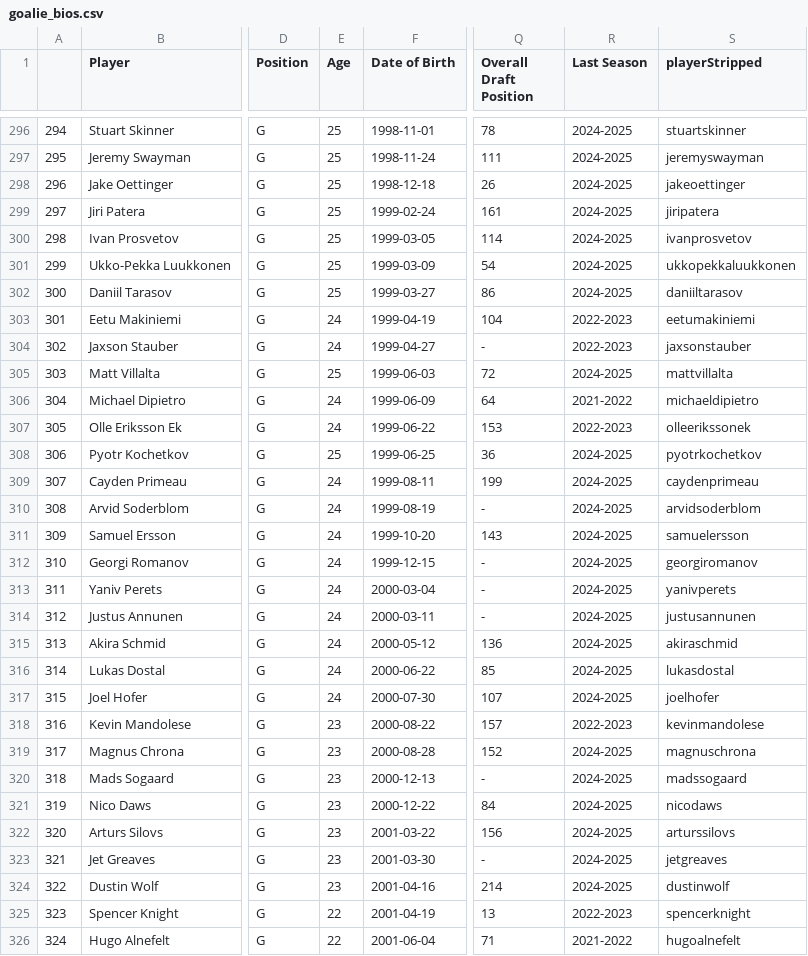
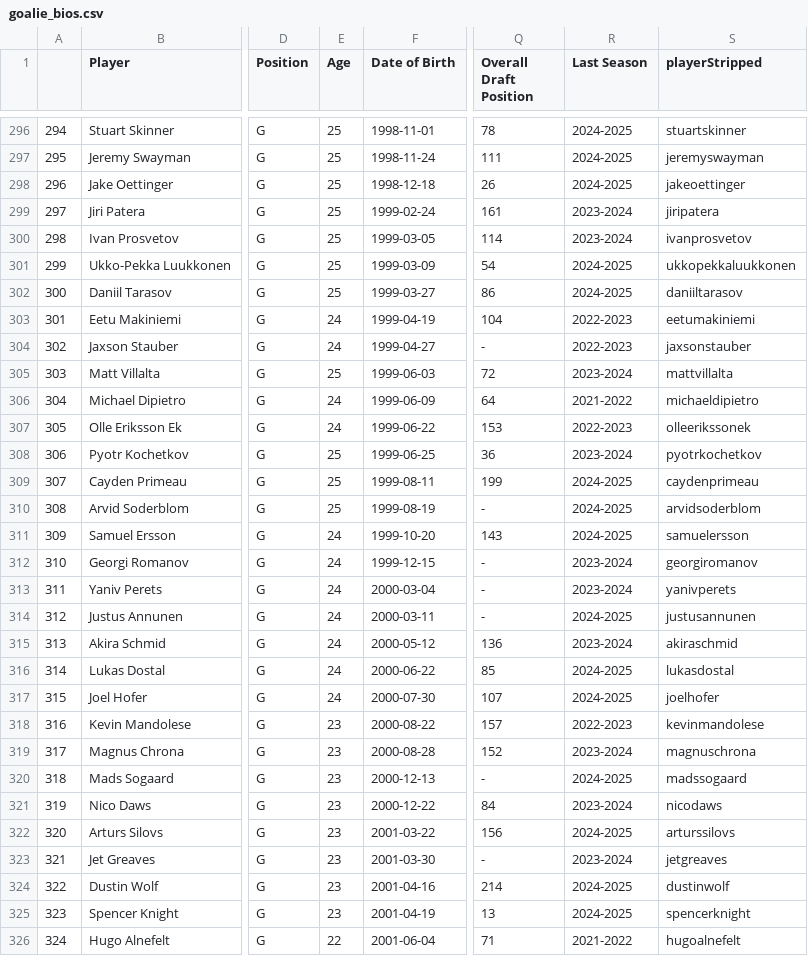
Before and after one commit to andrewderango/IceAnalytics, a CSV file: engine_data/Player Bios/Goaltenders/goalie_bios.csv, drawn as a sheet; only a part is shown, gaps mark what is left out; the diff covers the shown part only; the diff names each change by its address in the sheet, - before the commit and + after, or states it on an @@ line.

```diff
--- a/engine_data/Player Bios/Goaltenders/goalie_bios.csv
+++ b/engine_data/Player Bios/Goaltenders/goalie_bios.csv
-R299:R300 (Last Season): 2024-2025
+R299:R300 (Last Season): 2023-2024
-R305 (Last Season): 2024-2025
+R305 (Last Season): 2023-2024
-R308 (Last Season): 2024-2025
+R308 (Last Season): 2023-2024
-E309:E310 (Age): 24
+E309:E310 (Age): 25
-R312:R313 (Last Season): 2024-2025
+R312:R313 (Last Season): 2023-2024
-R315 (Last Season): 2024-2025
+R315 (Last Season): 2023-2024
-R319 (Last Season): 2024-2025
+R319 (Last Season): 2023-2024
-R321 (Last Season): 2024-2025
+R321 (Last Season): 2023-2024
-R323 (Last Season): 2024-2025
+R323 (Last Season): 2023-2024
-E325 (Age): 22
+E325 (Age): 23
-R325 (Last Season): 2022-2023
+R325 (Last Season): 2024-2025
```
Also changed, not shown: 2 added rows, 56 edited cells and row numbers in column A elsewhere in this file, engine_data/Historical Goaltending Data/2024-2025_goalie_data.csv, engine_data/Player Bios/Goaltenders/Historical Goaltender Bios/2024-2025_goalie_bios.csv, 12 other files.
